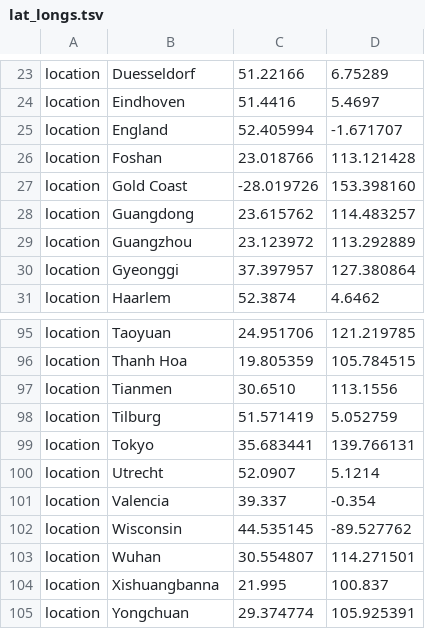
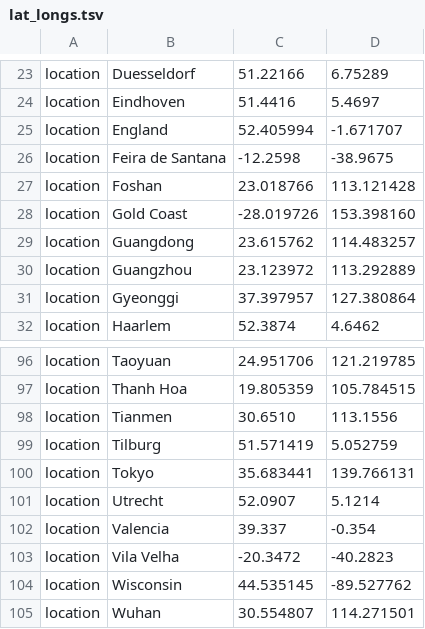
Before and after one commit to nextstrain/ncov, a TSV file: config/lat_longs.tsv, drawn as a sheet; only a part is shown, gaps mark what is left out; the shorter side is filled out with more unchanged rows.

Commit message:
update lat/longs and colours

```diff
--- a/config/lat_longs.tsv
+++ b/config/lat_longs.tsv
@@ -25,2 +25,3 @@ location	Eindhoven	51.4416	5.4697
 location	England	52.405994	-1.671707
+location	Feira de Santana	-12.2598	-38.9675
 location	Foshan	23.018766	113.121428
@@ -101,2 +102,3 @@ location	Utrecht	52.0907	5.1214
 location	Valencia	39.337	-0.354
+location	Vila Velha	-20.3472	-40.2823
 location	Wisconsin	44.535145	-89.527762
```
Also changed, not shown: config/ordering.tsv, data/metadata.tsv.
